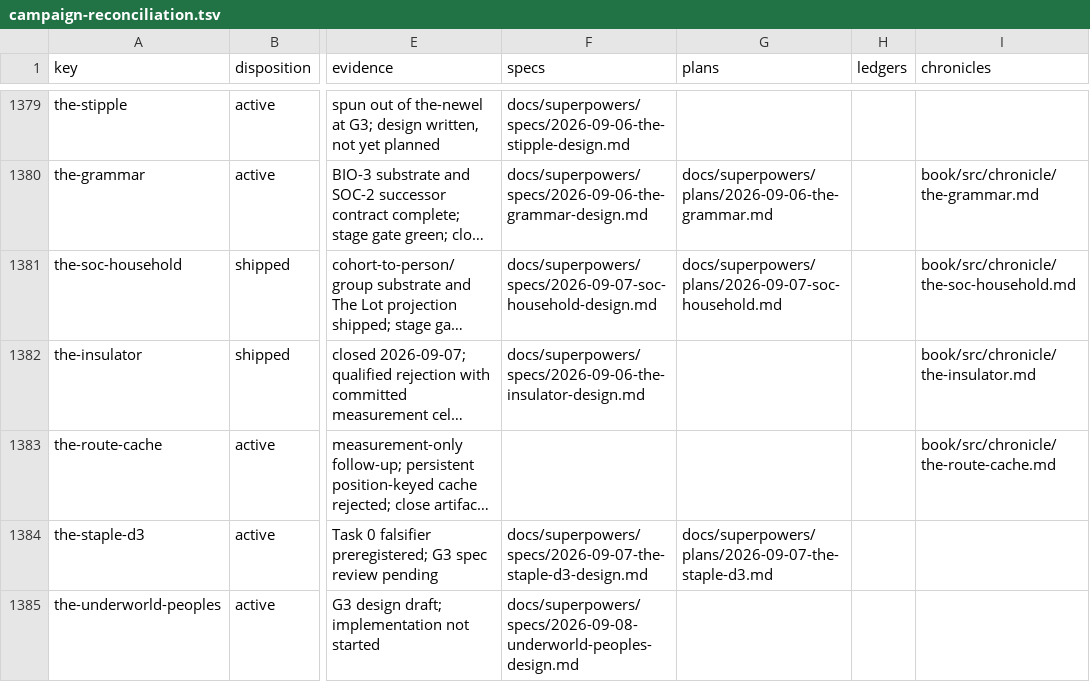
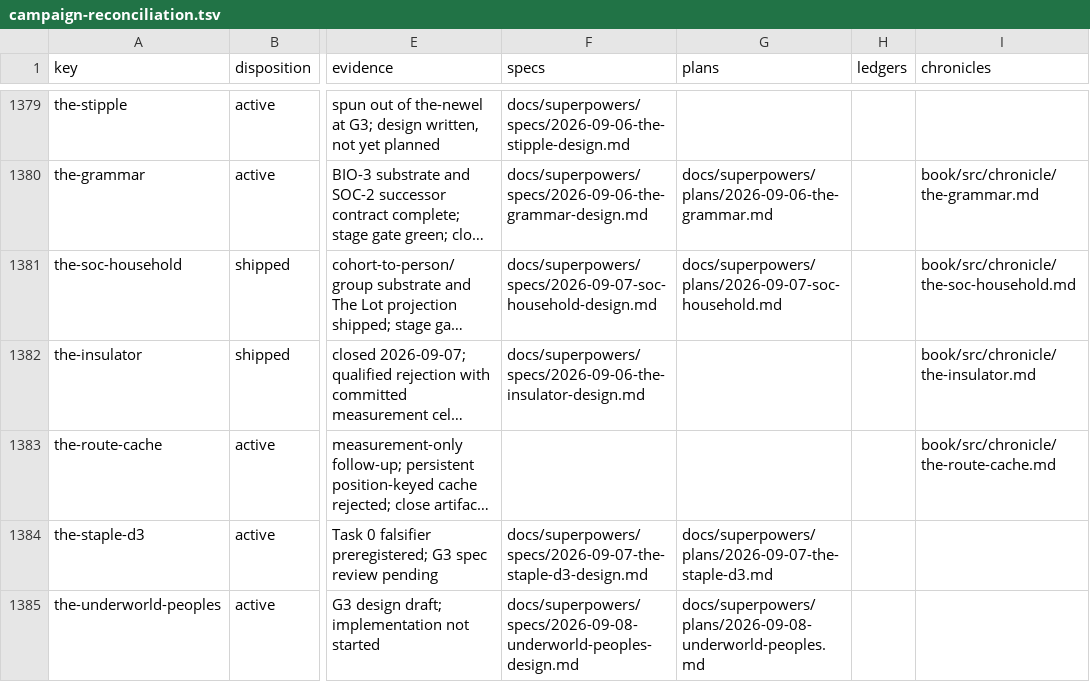
Before and after one commit to hornvale/hornvale, a TSV file: docs/audits/campaign-reconciliation.tsv, drawn as a sheet; only a part is shown, gaps mark what is left out; long unchanged cells end in …; the diff names each change by its address in the sheet, - before the commit and + after, or states it on an @@ line.

Commit message:
docs: plan underworld peoples implementation

```diff
--- a/docs/audits/campaign-reconciliation.tsv
+++ b/docs/audits/campaign-reconciliation.tsv
-G1385 (plans): (empty)
+G1385 (plans): docs/superpowers/plans/2026-09-08-underworld-peoples.md
```
Also changed, not shown: 2 other files.
